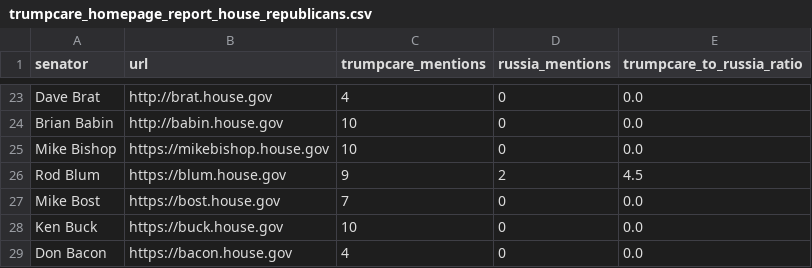
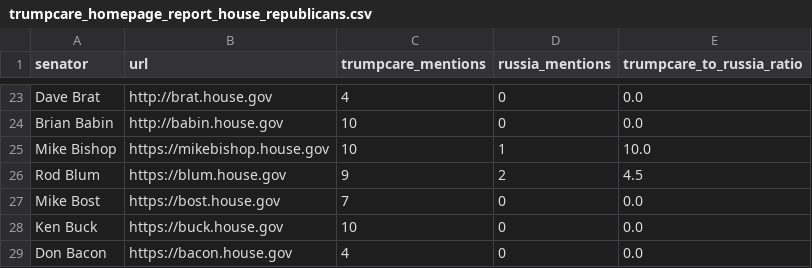
Before and after one commit to msimonborg/trumpcare-tracker, a CSV file: trumpcare_homepage_report_house_republicans.csv, drawn as a sheet; only a part is shown, gaps mark what is left out; the diff covers the shown part only.

Commit message:
slight refactor, add more russia keywords

```diff
--- a/trumpcare_homepage_report_house_republicans.csv
+++ b/trumpcare_homepage_report_house_republicans.csv
@@ -24,3 +24,3 @@ Dave Brat,http://brat.house.gov,4,0,0.0
 Brian Babin,http://babin.house.gov,10,0,0.0
-Mike Bishop,https://mikebishop.house.gov,10,0,0.0
+Mike Bishop,https://mikebishop.house.gov,10,1,10.0
 Rod Blum,https://blum.house.gov,9,2,4.5
```
Also changed, not shown: 32 edited cells elsewhere in this file, trumpcare_homepage_report_house_democrats.csv, trumpcare_homepage_report_senate_democrats.csv, 9 other files.
